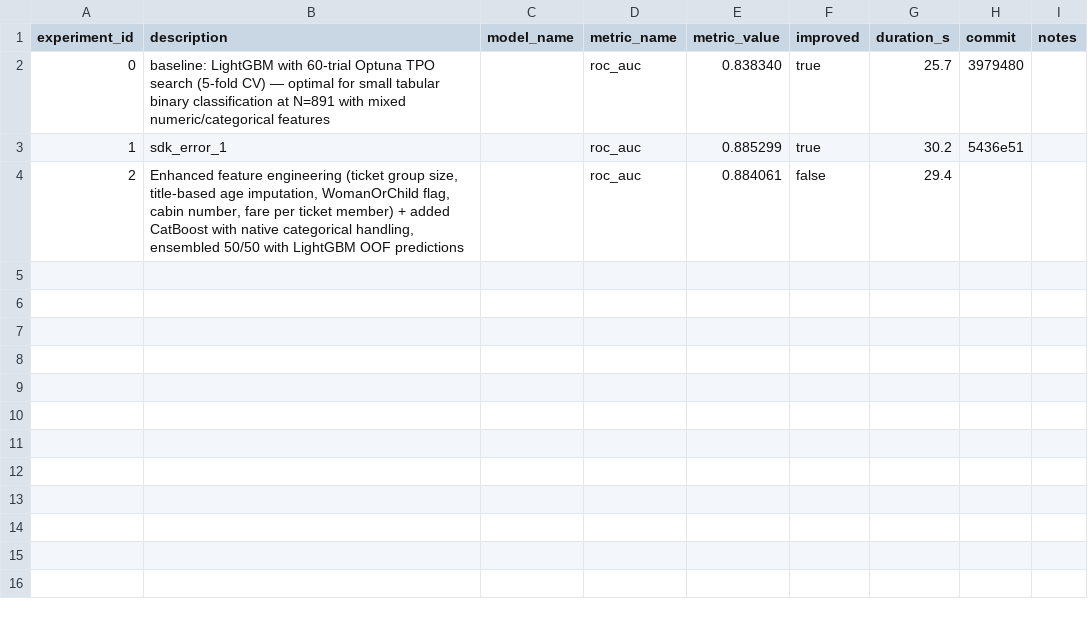
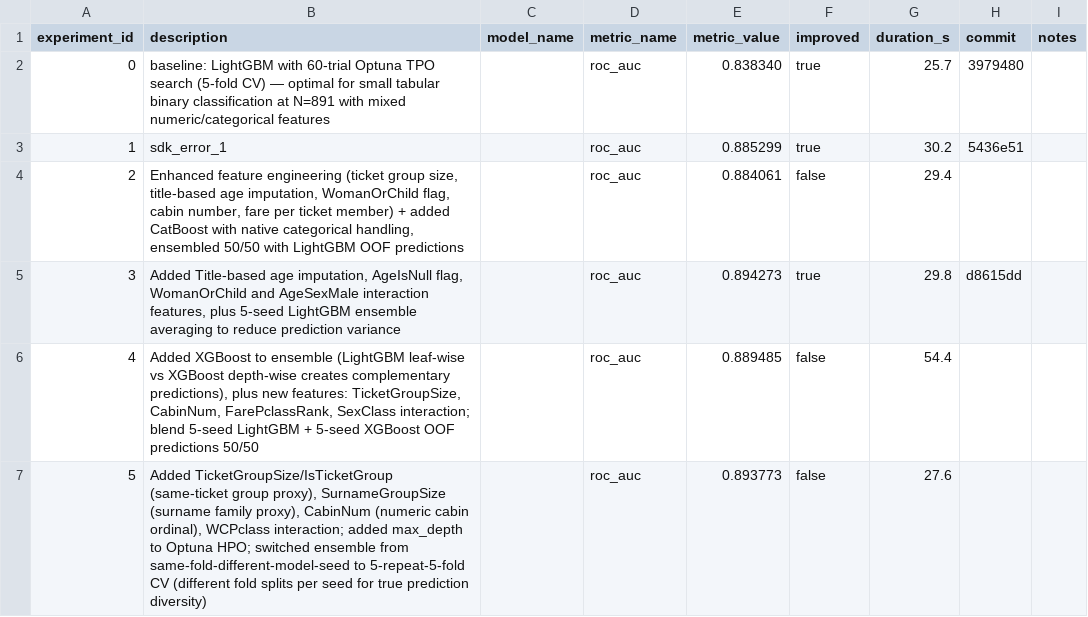
Before and after one commit to unionai-oss/autoresearch-experiments, a CSV file: titanic-lgbm-binary-20260804-0159/progress.csv, drawn as a sheet.

```diff
--- a/titanic-lgbm-binary-20260804-0159/progress.csv
+++ b/titanic-lgbm-binary-20260804-0159/progress.csv
@@ -4 +4,4 @@ experiment_id,description,model_name,metric_name,metric_value,improved,duration_
 2,"Enhanced feature engineering (ticket group size, title-based age imputation, WomanOrChild flag, cabin number, fare per ticket member) + added CatBoost with native categorical handling, ensembled 50/50 with LightGBM OOF predictions",,roc_auc,0.884061,false,29.4,,
+3,"Added Title-based age imputation, AgeIsNull flag, WomanOrChild and AgeSexMale interaction features, plus 5-seed LightGBM ensemble averaging to reduce prediction variance",,roc_auc,0.894273,true,29.8,d8615dd,
+4,"Added XGBoost to ensemble (LightGBM leaf-wise vs XGBoost depth-wise creates complementary predictions), plus new features: TicketGroupSize, CabinNum, FarePclassRank, SexClass interaction; blend 5-seed LightGBM + 5-seed XGBoost OOF predictions 50/50",,roc_auc,0.889485,false,54.4,,
+5,"Added TicketGroupSize/IsTicketGroup (same-ticket group proxy), SurnameGroupSize (surname family proxy), CabinNum (numeric cabin ordinal), WCPclass interaction; added max_depth to Optuna HPO; switched ensemble from same-fold-different-model-seed to 5-repeat-5-fold CV (different fold splits per seed for true prediction diversity)",,roc_auc,0.893773,false,27.6,,
```
Also changed, not shown: 2 other files.
